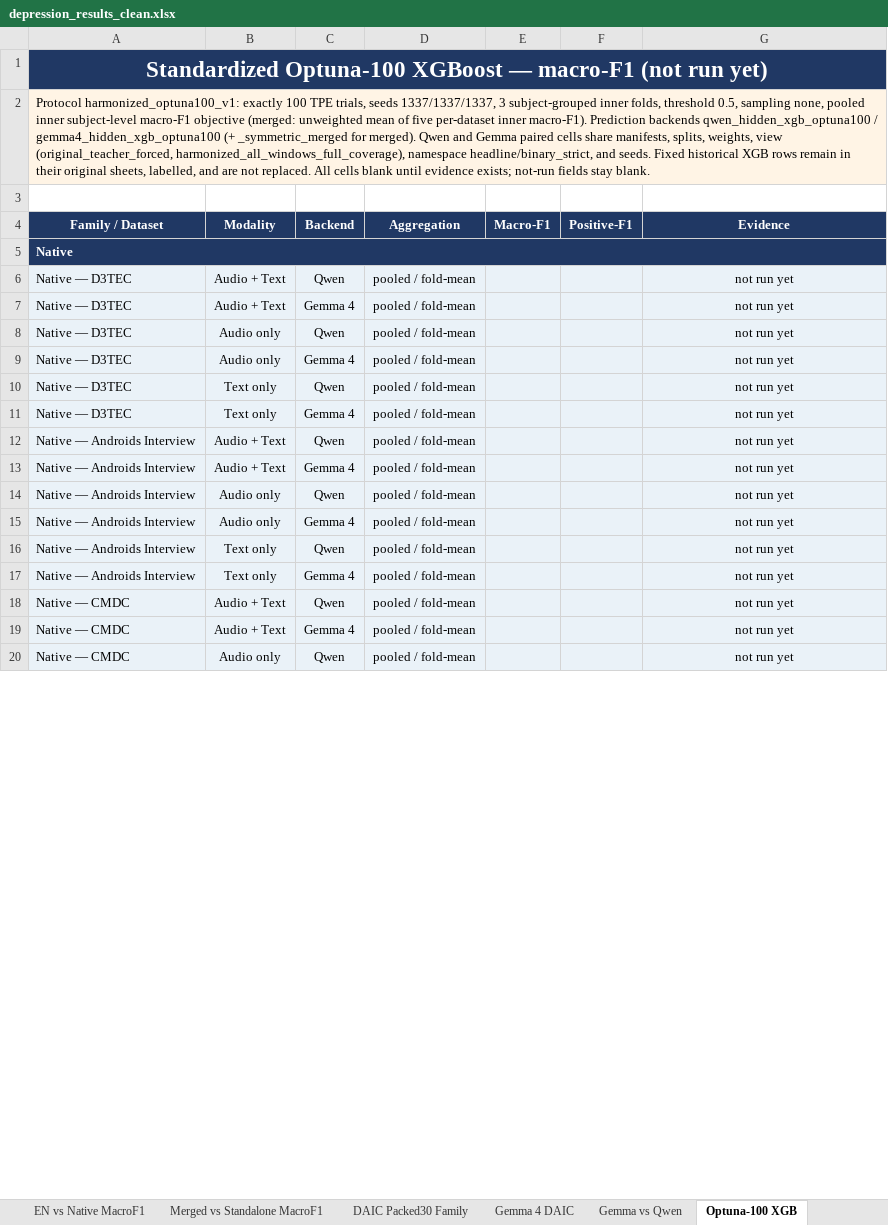
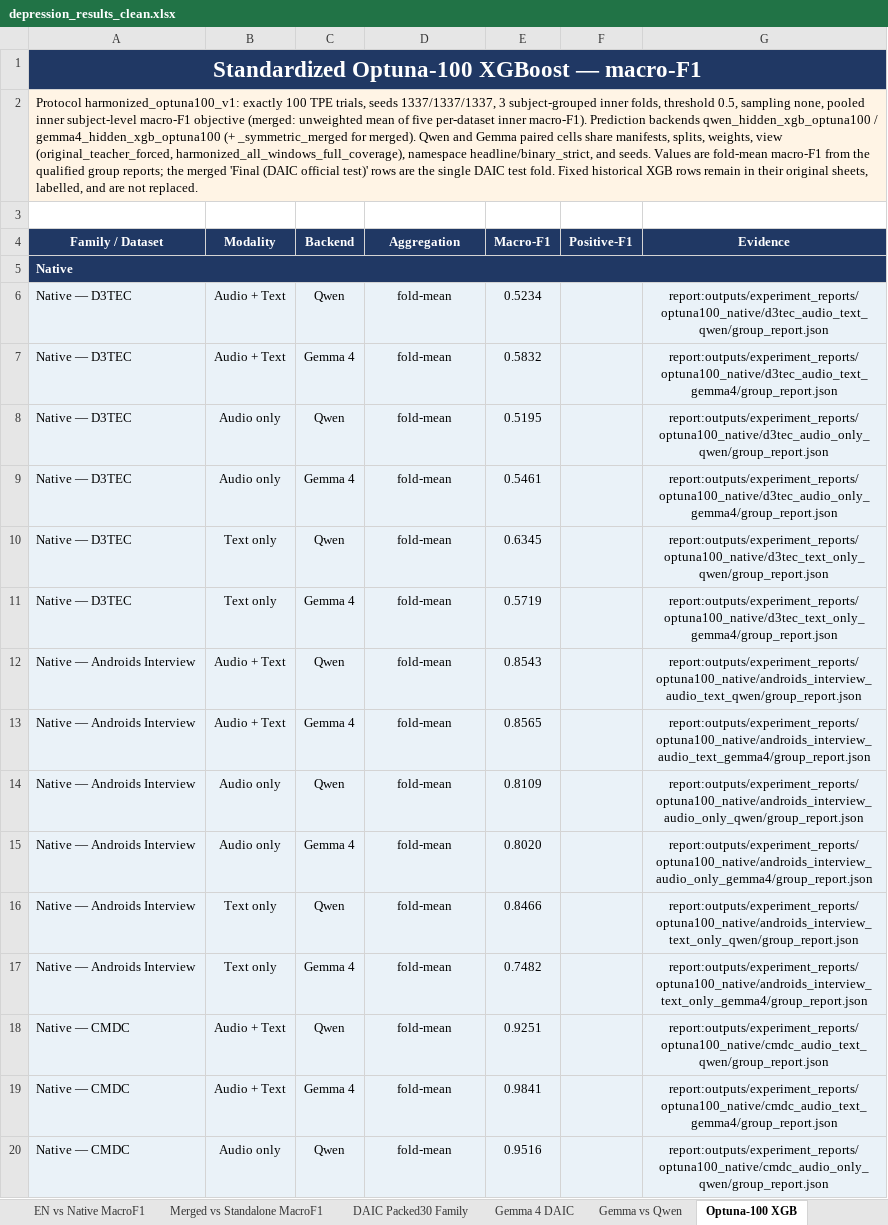
Before and after one commit to emreYilmaz28845/LLM-Depression, an Excel workbook: depression_results_clean.xlsx, sheet Optuna-100 XGB, drawn as a sheet; only a part is shown; values as stored, in another font and other column widths than the file's, no borders; the diff covers the shown part only; the diff names each change by its address in the sheet, - before the commit and + after, or states it on an @@ line.

Commit message:
Refresh workbook hashes and use a schema-compliant merged parent marker

```diff
--- a/depression_results_clean.xlsx (sheet Optuna-100 XGB)
+++ b/depression_results_clean.xlsx (sheet Optuna-100 XGB)
-A1 (Family / Dataset): …— macro-F1 (not run yet)
+A1 (Family / Dataset): …— macro-F1
-A2 (Family / Dataset): …and seeds. Fixed historical XGB rows remain in their original sheets, labelled, and are not replaced. All cells blank until evidence exists; not-run fields stay blank.
+A2 (Family / Dataset): …and seeds. Values are fold-mean macro-F1 from the qualified group reports; the merged 'Final (DAIC official test)' rows are the single DAIC test fold. Fixed historical XGB rows remain in their original sheets, labelled, and are not replaced.
-D6:D20 (Aggregation): pooled / fold-mean
+D6:D20 (Aggregation): fold-mean
-E6 (Macro-F1): (empty)
+E6 (Macro-F1): 0.5234
-G6 (Evidence): not run yet
+G6 (Evidence): report:outputs/experiment_reports/optuna100_native/d3tec_audio_text_qwen/group_report.json
-E7 (Macro-F1): (empty)
+E7 (Macro-F1): 0.5832
-G7 (Evidence): not run yet
+G7 (Evidence): report:outputs/experiment_reports/optuna100_native/d3tec_audio_text_gemma4/group_report.json
-E8 (Macro-F1): (empty)
+E8 (Macro-F1): 0.5195
-G8 (Evidence): not run yet
+G8 (Evidence): report:outputs/experiment_reports/optuna100_native/d3tec_audio_only_qwen/group_report.json
-E9 (Macro-F1): (empty)
+E9 (Macro-F1): 0.5461
-G9 (Evidence): not run yet
+G9 (Evidence): report:outputs/experiment_reports/optuna100_native/d3tec_audio_only_gemma4/group_report.json
-E10 (Macro-F1): (empty)
+E10 (Macro-F1): 0.6345
-G10 (Evidence): not run yet
+G10 (Evidence): report:outputs/experiment_reports/optuna100_native/d3tec_text_only_qwen/group_report.json
-E11 (Macro-F1): (empty)
+E11 (Macro-F1): 0.5719
-G11 (Evidence): not run yet
+G11 (Evidence): report:outputs/experiment_reports/optuna100_native/d3tec_text_only_gemma4/group_report.json
-E12 (Macro-F1): (empty)
+E12 (Macro-F1): 0.8543
-G12 (Evidence): not run yet
+G12 (Evidence): report:outputs/experiment_reports/optuna100_native/androids_interview_audio_text_qwen/group_report.json
-E13 (Macro-F1): (empty)
+E13 (Macro-F1): 0.8565
-G13 (Evidence): not run yet
+G13 (Evidence): report:outputs/experiment_reports/optuna100_native/androids_interview_audio_text_gemma4/group_report.json
-E14 (Macro-F1): (empty)
+E14 (Macro-F1): 0.8109
-G14 (Evidence): not run yet
+G14 (Evidence): report:outputs/experiment_reports/optuna100_native/androids_interview_audio_only_qwen/group_report.json
-E15 (Macro-F1): (empty)
+E15 (Macro-F1): 0.8020
-G15 (Evidence): not run yet
+G15 (Evidence): report:outputs/experiment_reports/optuna100_native/androids_interview_audio_only_gemma4/group_report.json
-E16 (Macro-F1): (empty)
+E16 (Macro-F1): 0.8466
-G16 (Evidence): not run yet
+G16 (Evidence): report:outputs/experiment_reports/optuna100_native/androids_interview_text_only_qwen/group_report.json
-E17 (Macro-F1): (empty)
+E17 (Macro-F1): 0.7482
-G17 (Evidence): not run yet
+G17 (Evidence): report:outputs/experiment_reports/optuna100_native/androids_interview_text_only_gemma4/group_report.json
-E18 (Macro-F1): (empty)
+E18 (Macro-F1): 0.9251
-G18 (Evidence): not run yet
+G18 (Evidence): report:outputs/experiment_reports/optuna100_native/cmdc_audio_text_qwen/group_report.json
-E19 (Macro-F1): (empty)
+E19 (Macro-F1): 0.9841
-G19 (Evidence): not run yet
+G19 (Evidence): report:outputs/experiment_reports/optuna100_native/cmdc_audio_text_gemma4/group_report.json
-E20 (Macro-F1): (empty)
+E20 (Macro-F1): 0.9516
-G20 (Evidence): not run yet
+G20 (Evidence): report:outputs/experiment_reports/optuna100_native/cmdc_audio_only_qwen/group_report.json
```
Also changed, not shown: 147 edited cells elsewhere in this sheet, 2 other files.
